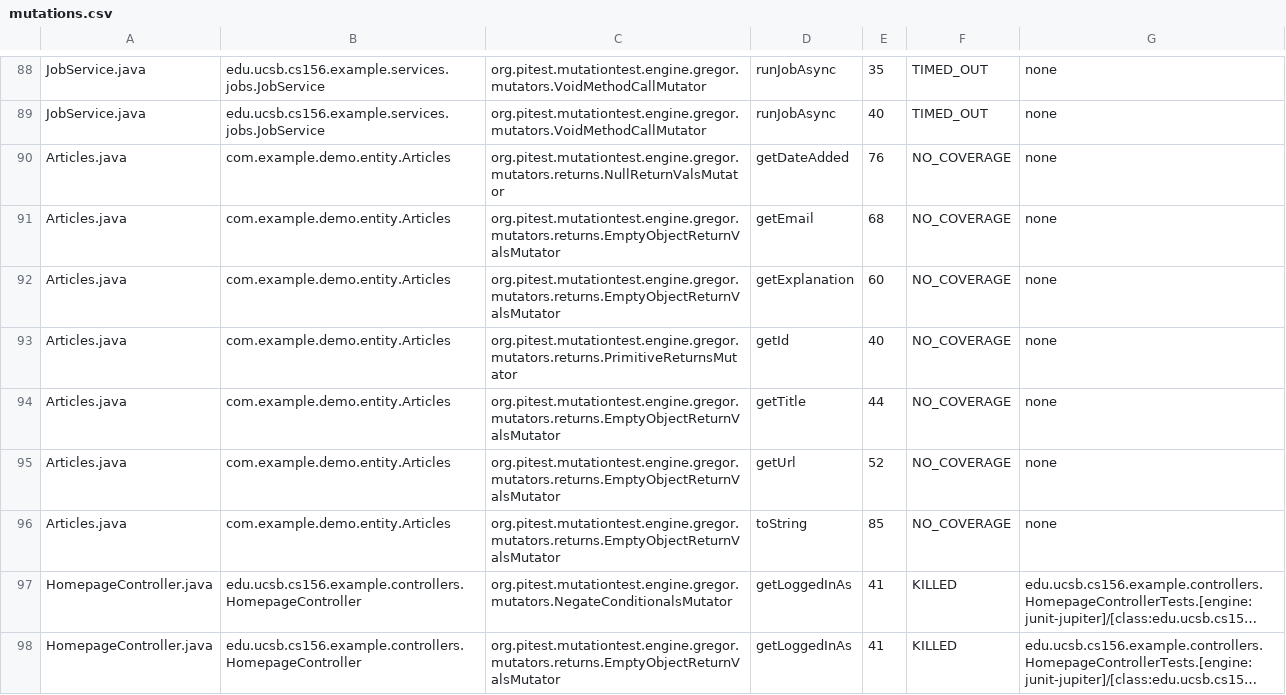
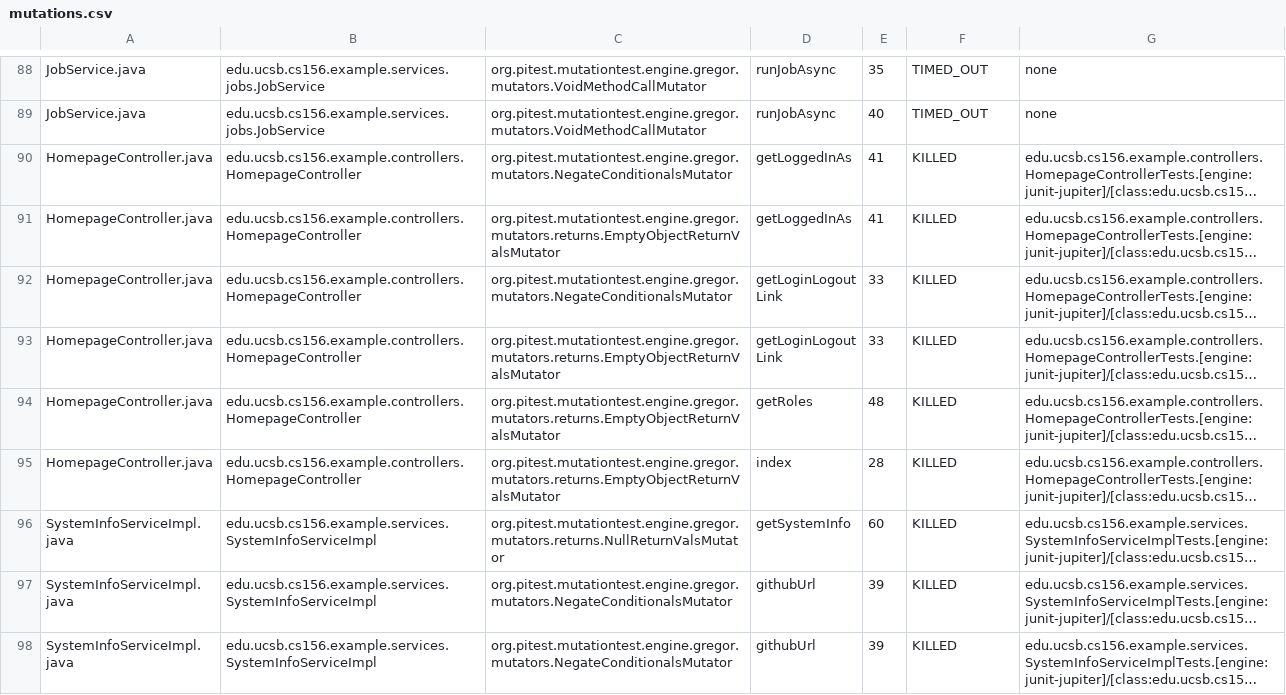
Before and after one commit to ucsb-cs156-f25/team01-f25-14, a CSV file: prs/50/pitest/mutations.csv, drawn as a sheet; only a part is shown, gaps mark what is left out; the shorter side is filled out with more unchanged rows; long unchanged cells end in …; the diff names each change by its address in the sheet, - before the commit and + after, or states it on an @@ line.

```diff
--- a/prs/50/pitest/mutations.csv
+++ b/prs/50/pitest/mutations.csv
-row 90: Articles.java | com.example.demo.entity.Articles | org.pitest.mutationtest.engine.gregor.mutators.returns.NullReturnValsMutator | getDateAdded | 76 | NO_COVERAGE | none
-row 91: Articles.java | com.example.demo.entity.Articles | org.pitest.mutationtest.engine.gregor.mutators.returns.EmptyObjectReturnValsMutator | getEmail | 68 | NO_COVERAGE | none
-row 92: Articles.java | com.example.demo.entity.Articles | org.pitest.mutationtest.engine.gregor.mutators.returns.EmptyObjectReturnValsMutator | getExplanation | 60 | NO_COVERAGE | none
-row 93: Articles.java | com.example.demo.entity.Articles | org.pitest.mutationtest.engine.gregor.mutators.returns.PrimitiveReturnsMutator | getId | 40 | NO_COVERAGE | none
-row 94: Articles.java | com.example.demo.entity.Articles | org.pitest.mutationtest.engine.gregor.mutators.returns.EmptyObjectReturnValsMutator | getTitle | 44 | NO_COVERAGE | none
-row 95: Articles.java | com.example.demo.entity.Articles | org.pitest.mutationtest.engine.gregor.mutators.returns.EmptyObjectReturnValsMutator | getUrl | 52 | NO_COVERAGE | none
-row 96: Articles.java | com.example.demo.entity.Articles | org.pitest.mutationtest.engine.gregor.mutators.returns.EmptyObjectReturnValsMutator | toString | 85 | NO_COVERAGE | none
```
Also changed, not shown: 20 other files.
